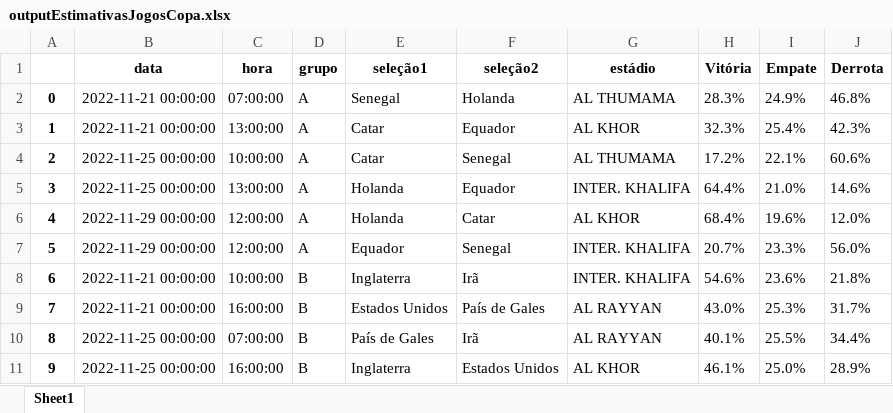
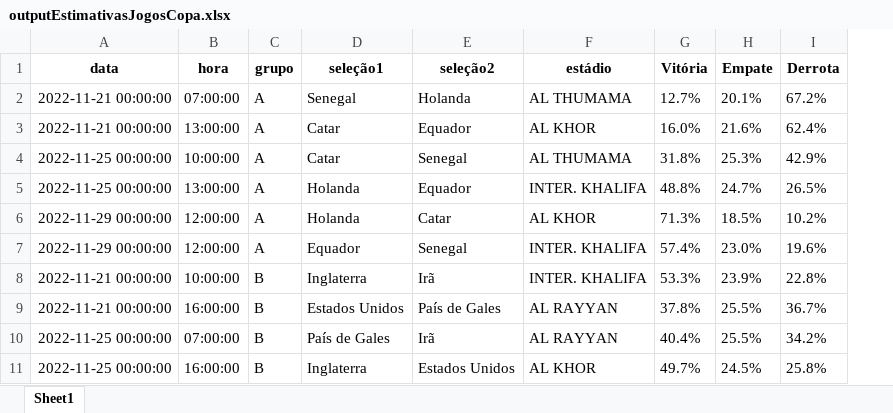
Before and after one commit to TMKaT/Flai, an Excel workbook: DS_na_Copa/dados/outputEstimativasJogosCopa.xlsx, sheet Sheet1, drawn as a sheet; only a part is shown; values as stored, in another font and other column widths than the file's, no borders; removed rows and columns are numbered as before the commit, all else as after; the diff covers the shown part only; the diff names each change by its address in the sheet, - before the commit and + after, or states it on an @@ line.

```diff
--- a/DS_na_Copa/dados/outputEstimativasJogosCopa.xlsx (sheet Sheet1)
+++ b/DS_na_Copa/dados/outputEstimativasJogosCopa.xlsx (sheet Sheet1)
-column A, rows 2-11: 0 | 1 | 2 | 3 | 4 | 5 | 6 | 7 | 8 | 9
-G2 (Vitória): 28.3%
+G2 (Vitória): 12.7%
-H2 (Empate): 24.9%
+H2 (Empate): 20.1%
-I2 (Derrota): 46.8%
+I2 (Derrota): 67.2%
-G3 (Vitória): 32.3%
+G3 (Vitória): 16.0%
-H3 (Empate): 25.4%
+H3 (Empate): 21.6%
-I3 (Derrota): 42.3%
+I3 (Derrota): 62.4%
-G4 (Vitória): 17.2%
+G4 (Vitória): 31.8%
-H4 (Empate): 22.1%
+H4 (Empate): 25.3%
-I4 (Derrota): 60.6%
+I4 (Derrota): 42.9%
-G5 (Vitória): 64.4%
+G5 (Vitória): 48.8%
-H5 (Empate): 21.0%
+H5 (Empate): 24.7%
-I5 (Derrota): 14.6%
+I5 (Derrota): 26.5%
-G6 (Vitória): 68.4%
+G6 (Vitória): 71.3%
-H6 (Empate): 19.6%
+H6 (Empate): 18.5%
-I6 (Derrota): 12.0%
+I6 (Derrota): 10.2%
-G7 (Vitória): 20.7%
+G7 (Vitória): 57.4%
-H7 (Empate): 23.3%
+H7 (Empate): 23.0%
-I7 (Derrota): 56.0%
+I7 (Derrota): 19.6%
-G8 (Vitória): 54.6%
+G8 (Vitória): 53.3%
-H8 (Empate): 23.6%
+H8 (Empate): 23.9%
-I8 (Derrota): 21.8%
+I8 (Derrota): 22.8%
-G9 (Vitória): 43.0%
+G9 (Vitória): 37.8%
-H9 (Empate): 25.3%
+H9 (Empate): 25.5%
-I9 (Derrota): 31.7%
+I9 (Derrota): 36.7%
-G10 (Vitória): 40.1%
+G10 (Vitória): 40.4%
-I10 (Derrota): 34.4%
+I10 (Derrota): 34.2%
-G11 (Vitória): 46.1%
+G11 (Vitória): 49.7%
-H11 (Empate): 25.0%
+H11 (Empate): 24.5%
-I11 (Derrota): 28.9%
+I11 (Derrota): 25.8%
```
Also changed, not shown: 111 edited cells elsewhere in this sheet, 3 other files.
